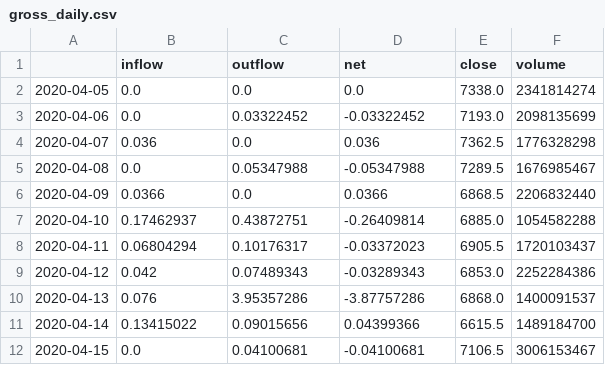
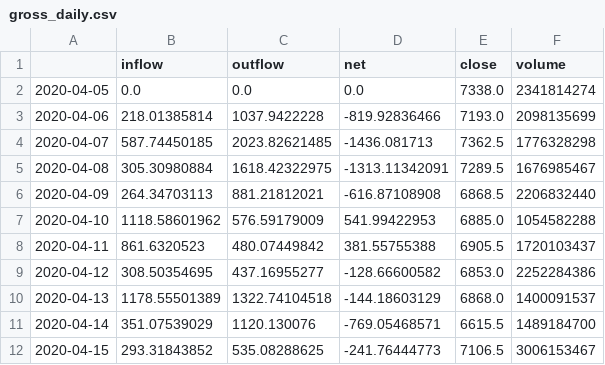
Before and after one commit to amberdata/evan-blog-posts, a CSV file: results/gross_daily.csv, drawn as a sheet; only a part is shown; the diff covers the shown part only.

Commit message:
starting analysis on full data

```diff
--- a/results/gross_daily.csv
+++ b/results/gross_daily.csv
@@ -2,11 +2,11 @@
 2020-04-05,0.0,0.0,0.0,7338.0,2341814274
-2020-04-06,0.0,0.03322452,-0.03322452,7193.0,2098135699
-2020-04-07,0.036,0.0,0.036,7362.5,1776328298
-2020-04-08,0.0,0.05347988,-0.05347988,7289.5,1676985467
-2020-04-09,0.0366,0.0,0.0366,6868.5,2206832440
-2020-04-10,0.17462937,0.43872751,-0.26409814,6885.0,1054582288
-2020-04-11,0.06804294,0.10176317,-0.03372023,6905.5,1720103437
-2020-04-12,0.042,0.07489343,-0.03289343,6853.0,2252284386
-2020-04-13,0.076,3.95357286,-3.87757286,6868.0,1400091537
-2020-04-14,0.13415022,0.09015656,0.04399366,6615.5,1489184700
-2020-04-15,0.0,0.04100681,-0.04100681,7106.5,3006153467
+2020-04-06,218.01385814,1037.9422228,-819.92836466,7193.0,2098135699
+2020-04-07,587.74450185,2023.82621485,-1436.081713,7362.5,1776328298
+2020-04-08,305.30980884,1618.42322975,-1313.11342091,7289.5,1676985467
+2020-04-09,264.34703113,881.21812021,-616.87108908,6868.5,2206832440
+2020-04-10,1118.58601962,576.59179009,541.99422953,6885.0,1054582288
+2020-04-11,861.6320523,480.07449842,381.55755388,6905.5,1720103437
+2020-04-12,308.50354695,437.16955277,-128.66600582,6853.0,2252284386
+2020-04-13,1178.55501389,1322.74104518,-144.18603129,6868.0,1400091537
+2020-04-14,351.07539029,1120.130076,-769.05468571,6615.5,1489184700
+2020-04-15,293.31843852,535.08288625,-241.76444773,7106.5,3006153467
```
Also changed, not shown: 149 edited cells elsewhere in this file, 4 other files.
